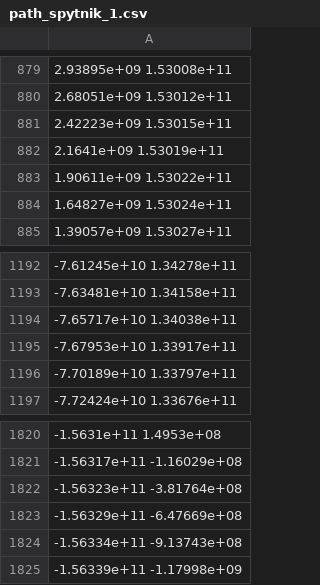
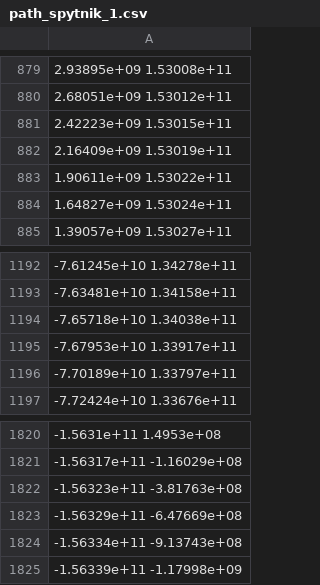
Before and after one commit to Mis-prog/matmod-7sem, a CSV file: labs/lab1/alia/path_spytnik_1.csv, drawn as a sheet; only a part is shown, gaps mark what is left out; the diff names each change by its address in the sheet, - before the commit and + after, or states it on an @@ line.

```diff
--- a/labs/lab1/alia/path_spytnik_1.csv
+++ b/labs/lab1/alia/path_spytnik_1.csv
-A882: 2.1641e+09 1.53019e+11
+A882: 2.16409e+09 1.53019e+11
-A1194: -7.65717e+10 1.34038e+11
+A1194: -7.65718e+10 1.34038e+11
-A1822: -1.56323e+11 -3.81764e+08
+A1822: -1.56323e+11 -3.81763e+08
```
Also changed, not shown: labs/lab1/alia/path_planeta_3.csv, labs/lab1/alia/path_spytnik_2.csv, 8 other files.
